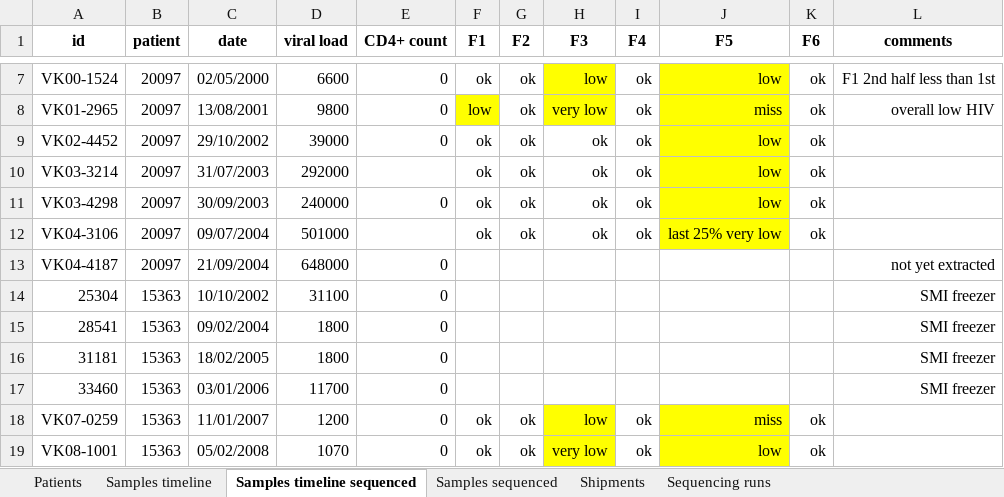
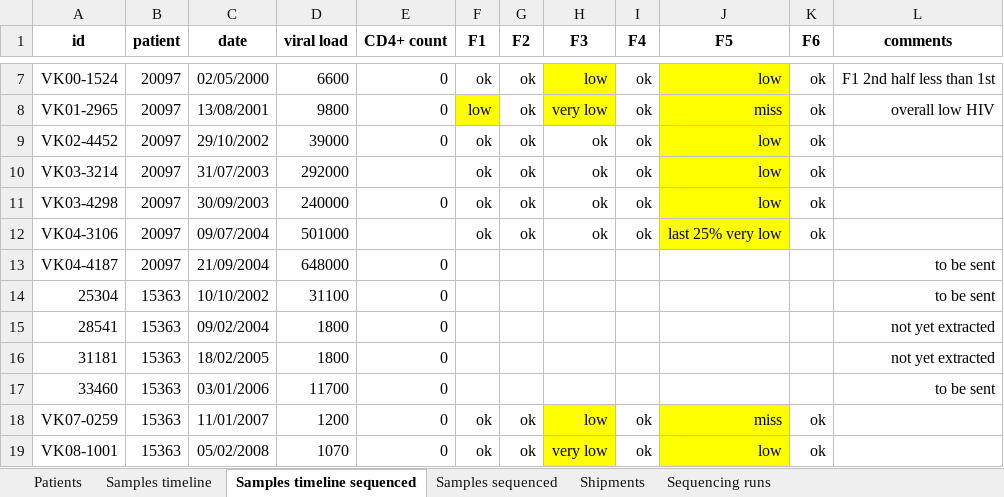
Before and after one commit to iosonofabio/hivwholeseq, an Excel workbook: hivwholeseq/tables/HIV_reservoir_all.xlsx, sheet Samples timeline sequenced, drawn as a sheet; only a part is shown, gaps mark what is left out; values as stored, in another font and other column widths than the file's, no borders; the diff covers the shown part only; the diff names each change by its address in the sheet, - before the commit and + after, or states it on an @@ line.

```diff
--- a/hivwholeseq/tables/HIV_reservoir_all.xlsx (sheet Samples timeline sequenced)
+++ b/hivwholeseq/tables/HIV_reservoir_all.xlsx (sheet Samples timeline sequenced)
-L13 (comments): not yet extracted
+L13 (comments): to be sent
-L14 (comments): SMI freezer
+L14 (comments): to be sent
-L15:L16 (comments): SMI freezer
+L15:L16 (comments): not yet extracted
-L17 (comments): SMI freezer
+L17 (comments): to be sent
```
Also changed, not shown: 9 added rows, 24 edited cells and cell formats elsewhere in this sheet, sheet Samples timeline, sheet Samples sequenced, formulas that keep their value, 5 other files.
